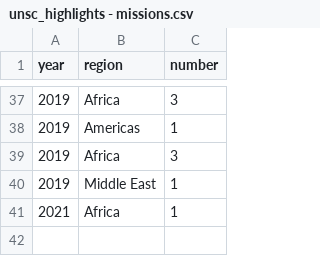
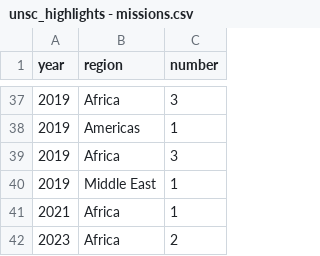
Before and after one commit to c-yordan/un_security_council_highlights, a CSV file: unsc_highlights - missions.csv, drawn as a sheet; only a part is shown, gaps mark what is left out; the diff names each change by its address in the sheet, - before the commit and + after, or states it on an @@ line.

Commit message:
Update unsc_highlights - missions.csv

```diff
--- a/unsc_highlights - missions.csv
+++ b/unsc_highlights - missions.csv
+row 42: 2023 | Africa | 2
```
